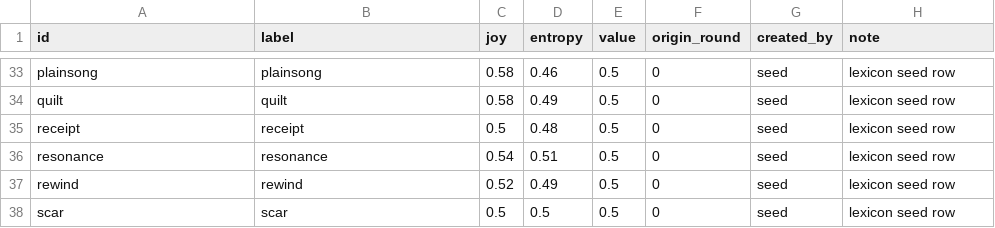
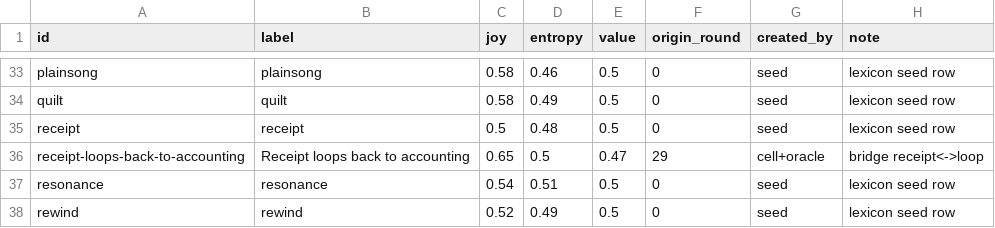
Before and after one commit to SuperInstance/quilt-matrix, a CSV file: runs/night3/matrix/nodes.csv, drawn as a sheet; only a part is shown, gaps mark what is left out; the shorter side is filled out with more unchanged rows; the diff names each change by its address in the sheet, - before the commit and + after, or states it on an @@ line.

Commit message:
quilt-matrix: through round 32 (nodes=56 edges=18 balance=0.9736)

```diff
--- a/runs/night3/matrix/nodes.csv
+++ b/runs/night3/matrix/nodes.csv
+row 36: receipt-loops-back-to-accounting | Receipt loops back to accounting | 0.65 | 0.5 | 0.47 | 29 | cell+oracle | bridge receipt<->loop
```
Also changed, not shown: runs/night3/games.csv, runs/night3/leaderboard.csv, 7 other files.
